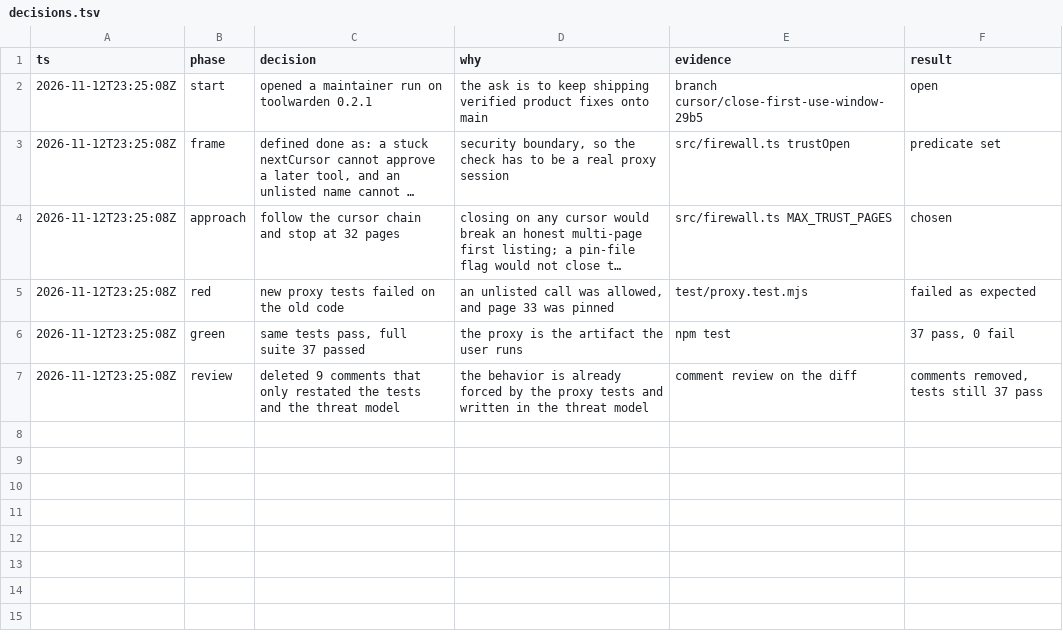
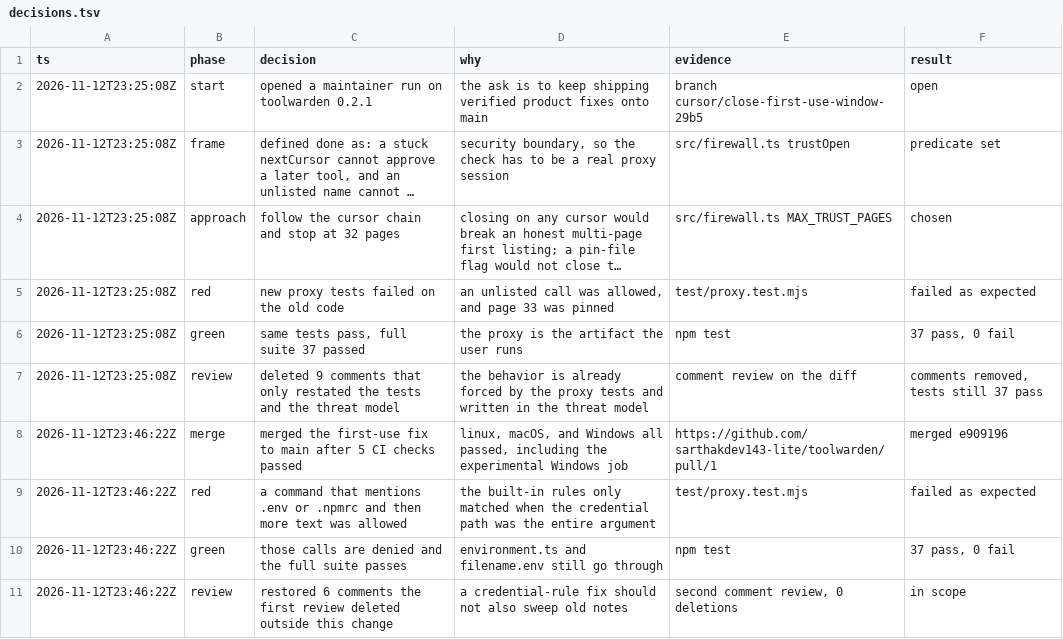
Before and after one commit to sarthakdev143-lite/toolwarden, a TSV file: docs/maintainer/decisions.tsv, drawn as a sheet; long unchanged cells end in …; the diff names each change by its address in the sheet, - before the commit and + after, or states it on an @@ line.

```diff
--- a/docs/maintainer/decisions.tsv
+++ b/docs/maintainer/decisions.tsv
+row 8: 2026-11-12T23:46:22Z | merge | merged the first-use fix to main after 5 CI checks passed | linux, macOS, and Windows all passed, including the experimental Windows job | https://github.com/sarthakdev143-lite/toolwarden/pull/1 | merged e909196
+row 9: 2026-11-12T23:46:22Z | red | a command that mentions .env or .npmrc and then more text was allowed | the built-in rules only matched when the credential path was the entire argument | test/proxy.test.mjs | failed as expected
+row 10: 2026-11-12T23:46:22Z | green | those calls are denied and the full suite passes | environment.ts and filename.env still go through | npm test | 37 pass, 0 fail
+row 11: 2026-11-12T23:46:22Z | review | restored 6 comments the first review deleted outside this change | a credential-rule fix should not also sweep old notes | second comment review, 0 deletions | in scope
```
Also changed, not shown: 3 other files.
